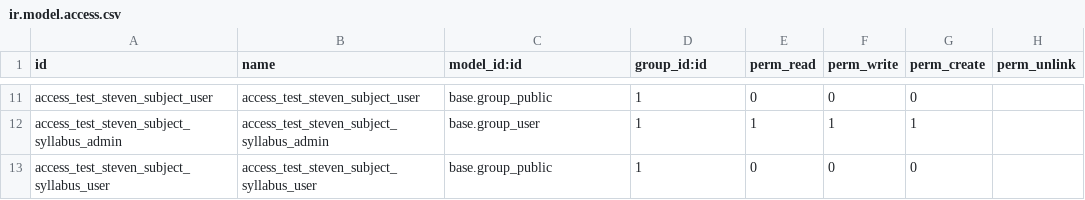
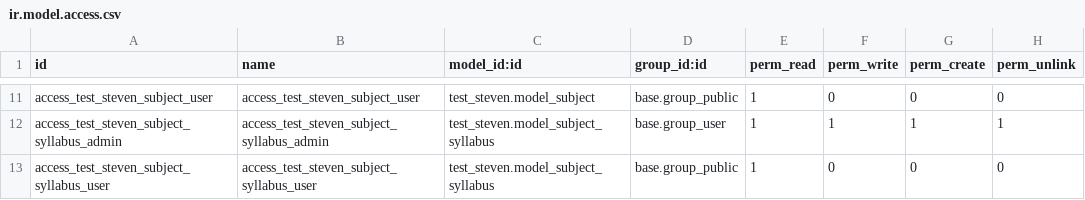
Before and after one commit to stevTresCloud/test_trescloud, a CSV file: test_steven/security/ir.model.access.csv, drawn as a sheet; only a part is shown, gaps mark what is left out; the diff covers the shown part only; the diff names each change by its address in the sheet, - before the commit and + after, or states it on an @@ line.

```diff
--- a/test_steven/security/ir.model.access.csv
+++ b/test_steven/security/ir.model.access.csv
-C11 (model_id:id): base.group_public
+C11 (model_id:id): test_steven.model_subject
-D11 (group_id:id): 1
+D11 (group_id:id): base.group_public
-E11 (perm_read): 0
+E11 (perm_read): 1
-H11 (perm_unlink): (empty)
+H11 (perm_unlink): 0
-C12 (model_id:id): base.group_user
+C12 (model_id:id): test_steven.model_subject_syllabus
-D12 (group_id:id): 1
+D12 (group_id:id): base.group_user
-H12 (perm_unlink): (empty)
+H12 (perm_unlink): 1
-C13 (model_id:id): base.group_public
+C13 (model_id:id): test_steven.model_subject_syllabus
-D13 (group_id:id): 1
+D13 (group_id:id): base.group_public
-E13 (perm_read): 0
+E13 (perm_read): 1
-H13 (perm_unlink): (empty)
+H13 (perm_unlink): 0
```
Also changed, not shown: 31 edited cells elsewhere in this file, 5 other files.
